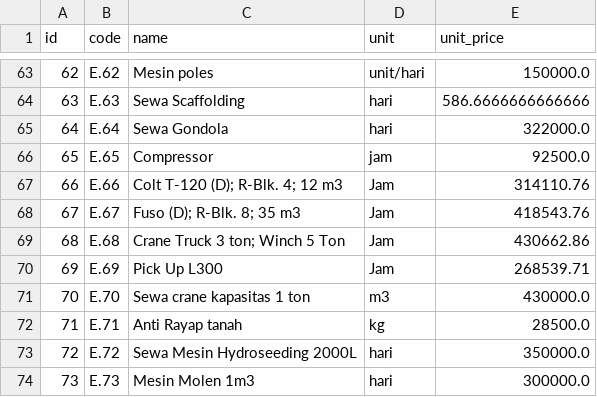
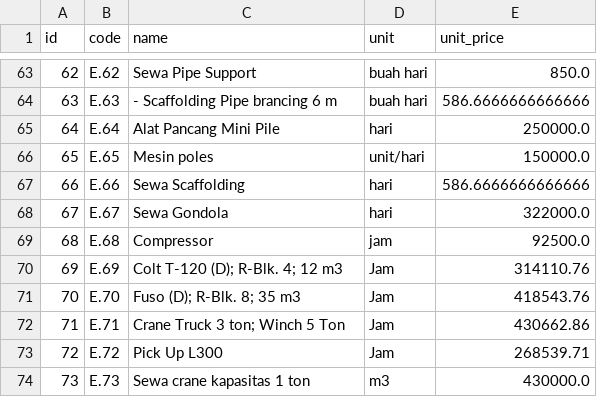
Before and after one commit to PPL-Group4/AutomaticRAB, a CSV file: target_bid/normalized/equipment.csv, drawn as a sheet; only a part is shown, gaps mark what is left out; the diff covers the shown part only; the diff names each change by its address in the sheet, - before the commit and + after, or states it on an @@ line.

```diff
--- a/target_bid/normalized/equipment.csv
+++ b/target_bid/normalized/equipment.csv
-C63 (name): Mesin poles
+C63 (name): Sewa Pipe Support
-D63 (unit): unit/hari
+D63 (unit): buah hari
-E63 (unit_price): 150000.0
+E63 (unit_price): 850.0
-C64 (name): Sewa Scaffolding
+C64 (name): - Scaffolding Pipe brancing 6 m
-D64 (unit): hari
+D64 (unit): buah hari
-C65 (name): Sewa Gondola
+C65 (name): Alat Pancang Mini Pile
-E65 (unit_price): 322000.0
+E65 (unit_price): 250000.0
-C66 (name): Compressor
+C66 (name): Mesin poles
-D66 (unit): jam
+D66 (unit): unit/hari
-E66 (unit_price): 92500.0
+E66 (unit_price): 150000.0
-C67 (name): Colt T-120 (D); R-Blk. 4; 12 m3
+C67 (name): Sewa Scaffolding
-D67:D68 (unit): Jam
+D67:D68 (unit): hari
-E67 (unit_price): 314110.76
+E67 (unit_price): 586.6666666666666
-C68 (name): Fuso (D); R-Blk. 8; 35 m3
+C68 (name): Sewa Gondola
-E68 (unit_price): 418543.76
+E68 (unit_price): 322000.0
-C69 (name): Crane Truck 3 ton; Winch 5 Ton
+C69 (name): Compressor
-D69 (unit): Jam
+D69 (unit): jam
-E69 (unit_price): 430662.86
+E69 (unit_price): 92500.0
-C70 (name): Pick Up L300
+C70 (name): Colt T-120 (D); R-Blk. 4; 12 m3
-E70 (unit_price): 268539.71
+E70 (unit_price): 314110.76
-C71 (name): Sewa crane kapasitas 1 ton
+C71 (name): Fuso (D); R-Blk. 8; 35 m3
-D71 (unit): m3
+D71 (unit): Jam
-E71 (unit_price): 430000.0
+E71 (unit_price): 418543.76
-C72 (name): Anti Rayap tanah
+C72 (name): Crane Truck 3 ton; Winch 5 Ton
-D72 (unit): kg
+D72 (unit): Jam
-E72 (unit_price): 28500.0
+E72 (unit_price): 430662.86
-C73 (name): Sewa Mesin Hydroseeding 2000L
+C73 (name): Pick Up L300
-D73 (unit): hari
+D73 (unit): Jam
-E73 (unit_price): 350000.0
+E73 (unit_price): 268539.71
-C74 (name): Mesin Molen 1m3
+C74 (name): Sewa crane kapasitas 1 ton
-D74 (unit): hari
+D74 (unit): m3
-E74 (unit_price): 300000.0
+E74 (unit_price): 430000.0
```
Also changed, not shown: 2 added rows, 62 edited cells and row numbers in column A elsewhere in this file, automatic_job_matching/data/AHSP_CIPTA_KARYA.csv, target_bid/normalized/ahs_components.csv, 4 other files.
